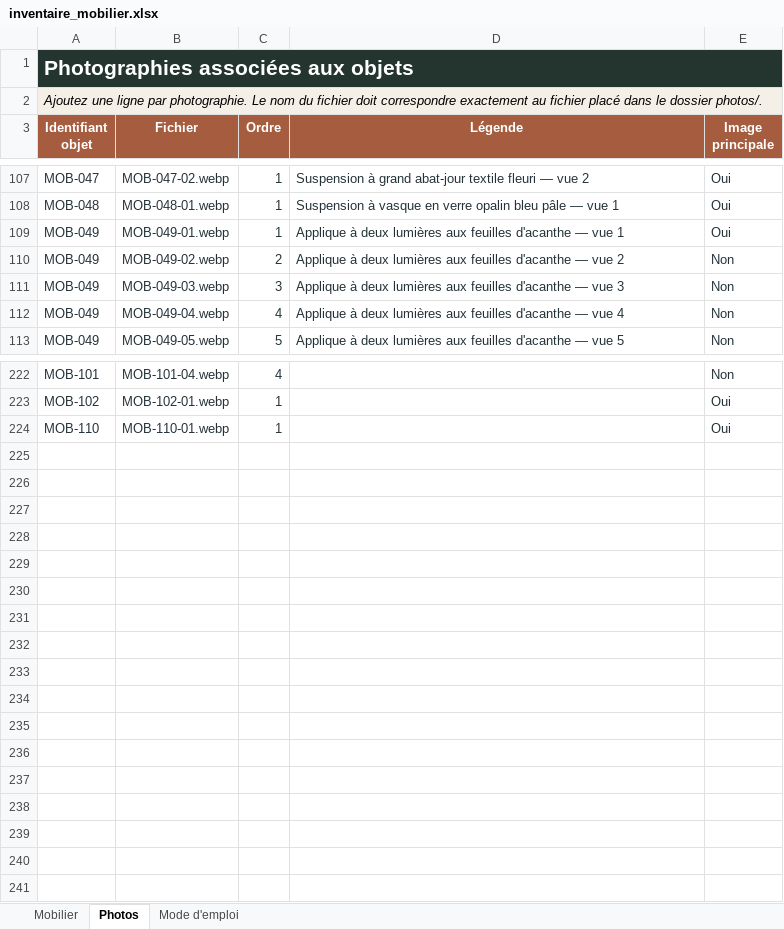
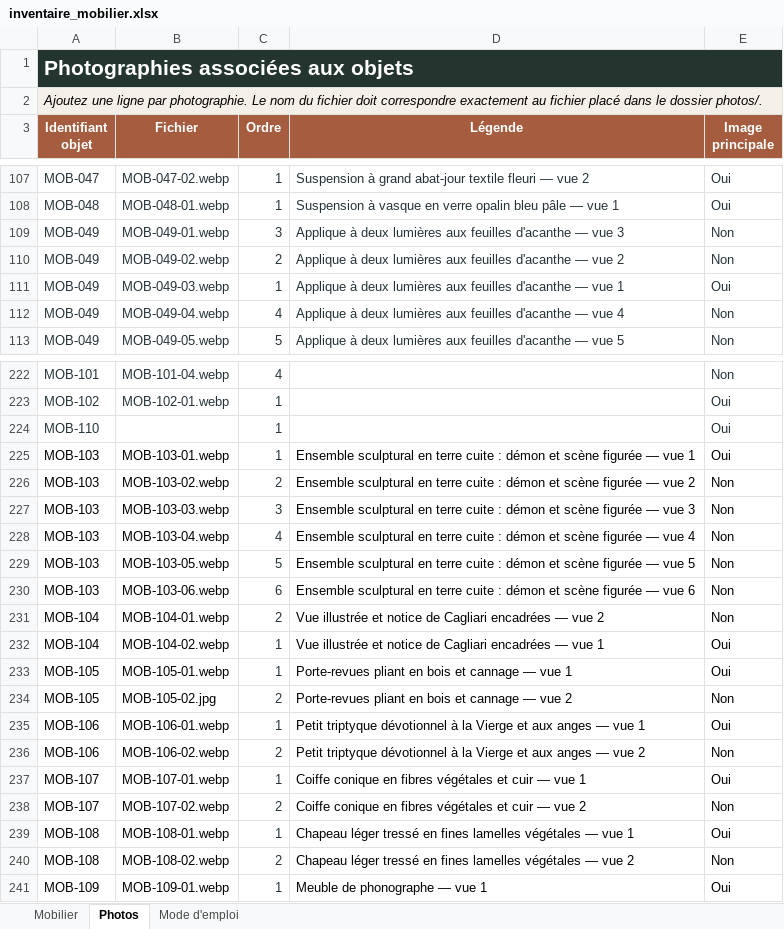
Before and after one commit to nicocoquet/emeleta, an Excel workbook: inventaire_mobilier.xlsx, sheet Photos, drawn as a sheet; only a part is shown, gaps mark what is left out; values as stored, in another font and other column widths than the file's, no borders; table styles not drawn; the diff names each change by its address in the sheet, - before the commit and + after, or states it on an @@ line.

```diff
--- a/inventaire_mobilier.xlsx (sheet Photos)
+++ b/inventaire_mobilier.xlsx (sheet Photos)
-C109 (Ordre): 1
+C109 (Ordre): 3
-D109 (Légende): …— vue 1
+D109 (Légende): …— vue 3
-E109 (Image principale): Oui
+E109 (Image principale): Non
-C111 (Ordre): 3
+C111 (Ordre): 1
-D111 (Légende): …— vue 3
+D111 (Légende): …— vue 1
-E111 (Image principale): Non
+E111 (Image principale): Oui
-B224 (Fichier): MOB-110-01.webp
+B224 (Fichier): (empty)
+row 225: MOB-103 | MOB-103-01.webp | 1 | Ensemble sculptural en terre cuite : démon et scène figurée — vue 1 | Oui
+row 226: MOB-103 | MOB-103-02.webp | 2 | Ensemble sculptural en terre cuite : démon et scène figurée — vue 2 | Non
+row 227: MOB-103 | MOB-103-03.webp | 3 | Ensemble sculptural en terre cuite : démon et scène figurée — vue 3 | Non
+row 228: MOB-103 | MOB-103-04.webp | 4 | Ensemble sculptural en terre cuite : démon et scène figurée — vue 4 | Non
+row 229: MOB-103 | MOB-103-05.webp | 5 | Ensemble sculptural en terre cuite : démon et scène figurée — vue 5 | Non
+row 230: MOB-103 | MOB-103-06.webp | 6 | Ensemble sculptural en terre cuite : démon et scène figurée — vue 6 | Non
+row 231: MOB-104 | MOB-104-01.webp | 2 | Vue illustrée et notice de Cagliari encadrées — vue 2 | Non
+row 232: MOB-104 | MOB-104-02.webp | 1 | Vue illustrée et notice de Cagliari encadrées — vue 1 | Oui
+row 233: MOB-105 | MOB-105-01.webp | 1 | Porte-revues pliant en bois et cannage — vue 1 | Oui
+row 234: MOB-105 | MOB-105-02.jpg | 2 | Porte-revues pliant en bois et cannage — vue 2 | Non
+row 235: MOB-106 | MOB-106-01.webp | 1 | Petit triptyque dévotionnel à la Vierge et aux anges — vue 1 | Oui
+row 236: MOB-106 | MOB-106-02.webp | 2 | Petit triptyque dévotionnel à la Vierge et aux anges — vue 2 | Non
+row 237: MOB-107 | MOB-107-01.webp | 1 | Coiffe conique en fibres végétales et cuir — vue 1 | Oui
+row 238: MOB-107 | MOB-107-02.webp | 2 | Coiffe conique en fibres végétales et cuir — vue 2 | Non
+row 239: MOB-108 | MOB-108-01.webp | 1 | Chapeau léger tressé en fines lamelles végétales — vue 1 | Oui
+row 240: MOB-108 | MOB-108-02.webp | 2 | Chapeau léger tressé en fines lamelles végétales — vue 2 | Non
+row 241: MOB-109 | MOB-109-01.webp | 1 | Meuble de phonographe — vue 1 | Oui
```
Also changed, not shown: sheet Mobilier.
